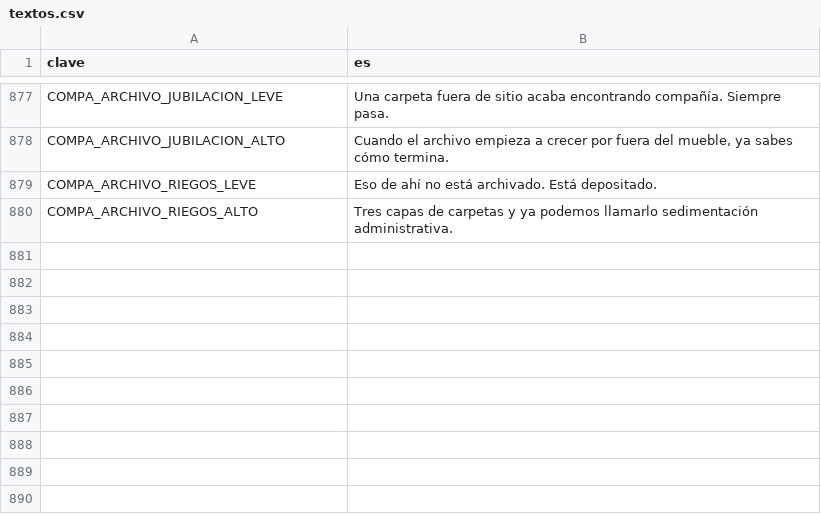
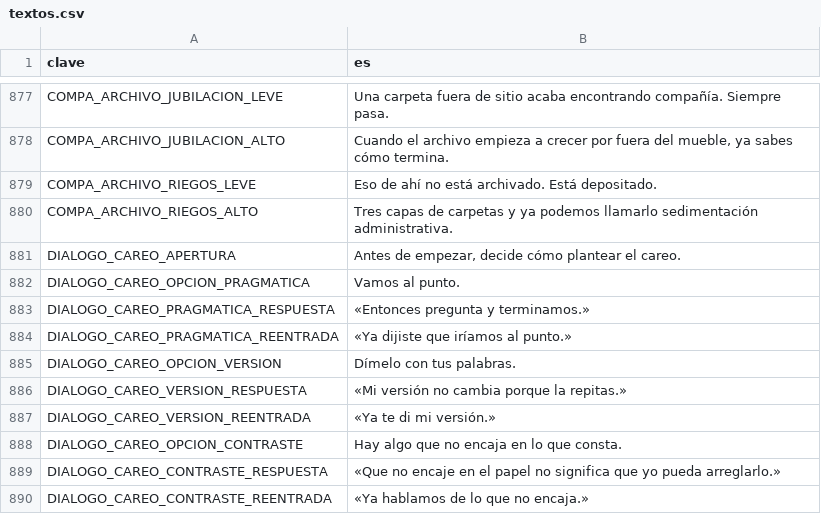
Before and after one commit to EspacioKoop/expediente-legado, a CSV file: godot/datos/textos.csv, drawn as a sheet; only a part is shown, gaps mark what is left out; the diff names each change by its address in the sheet, - before the commit and + after, or states it on an @@ line.

Commit message:
feat(1672): añadir copy localizado del diálogo de careo

```diff
--- a/godot/datos/textos.csv
+++ b/godot/datos/textos.csv
+row 881: DIALOGO_CAREO_APERTURA | Antes de empezar, decide cómo plantear el careo.
+row 882: DIALOGO_CAREO_OPCION_PRAGMATICA | Vamos al punto.
+row 883: DIALOGO_CAREO_PRAGMATICA_RESPUESTA | «Entonces pregunta y terminamos.»
+row 884: DIALOGO_CAREO_PRAGMATICA_REENTRADA | «Ya dijiste que iríamos al punto.»
+row 885: DIALOGO_CAREO_OPCION_VERSION | Dímelo con tus palabras.
+row 886: DIALOGO_CAREO_VERSION_RESPUESTA | «Mi versión no cambia porque la repitas.»
+row 887: DIALOGO_CAREO_VERSION_REENTRADA | «Ya te di mi versión.»
+row 888: DIALOGO_CAREO_OPCION_CONTRASTE | Hay algo que no encaja en lo que consta.
+row 889: DIALOGO_CAREO_CONTRASTE_RESPUESTA | «Que no encaje en el papel no significa que yo pueda arreglarlo.»
+row 890: DIALOGO_CAREO_CONTRASTE_REENTRADA | «Ya hablamos de lo que no encaja.»
```
